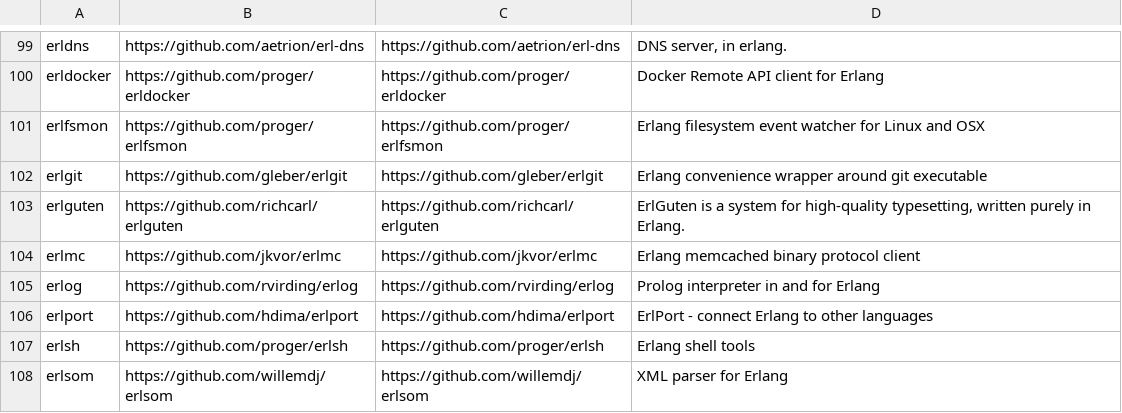
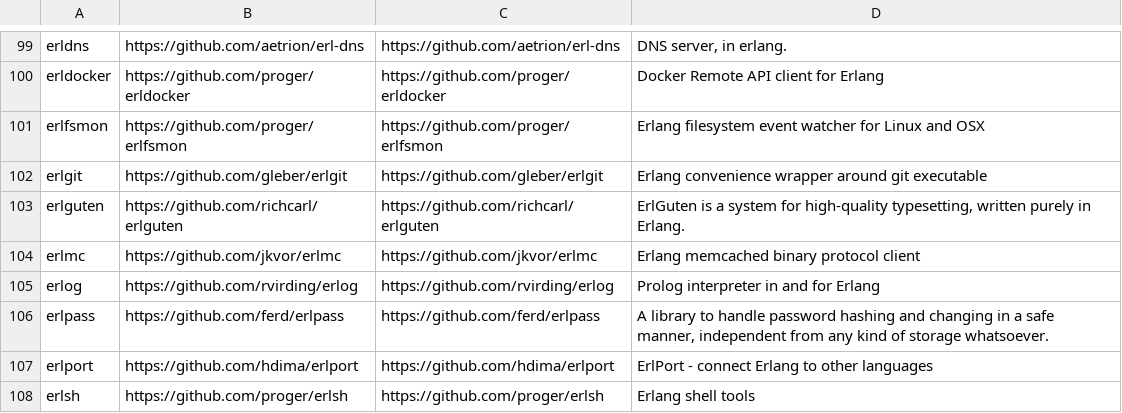
Before and after one commit to ninenines/erlang.mk, a TSV file: packages.v1.tsv, drawn as a sheet; only a part is shown, gaps mark what is left out; the shorter side is filled out with more unchanged rows.

```diff
--- a/packages.v1.tsv
+++ b/packages.v1.tsv
@@ -105,2 +105,3 @@ erlmc	https://github.com/jkvor/erlmc	https://github.com/jkvor/erlmc	Erlang memca
 erlog	https://github.com/rvirding/erlog	https://github.com/rvirding/erlog	Prolog interpreter in and for Erlang
+erlpass	https://github.com/ferd/erlpass	https://github.com/ferd/erlpass	A library to handle password hashing and changing in a safe manner, independent from any kind of storage whatsoever.
 erlport	https://github.com/hdima/erlport	https://github.com/hdima/erlport	ErlPort - connect Erlang to other languages
```
Also changed, not shown: packages.v2.tsv, 1 other file.
